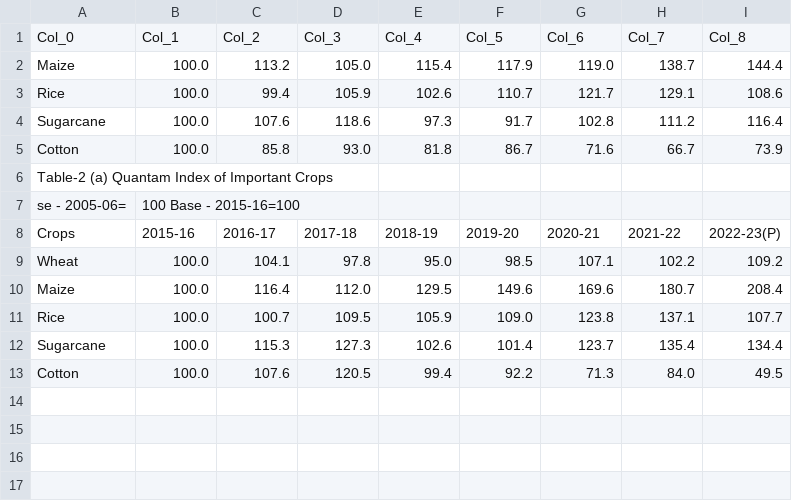
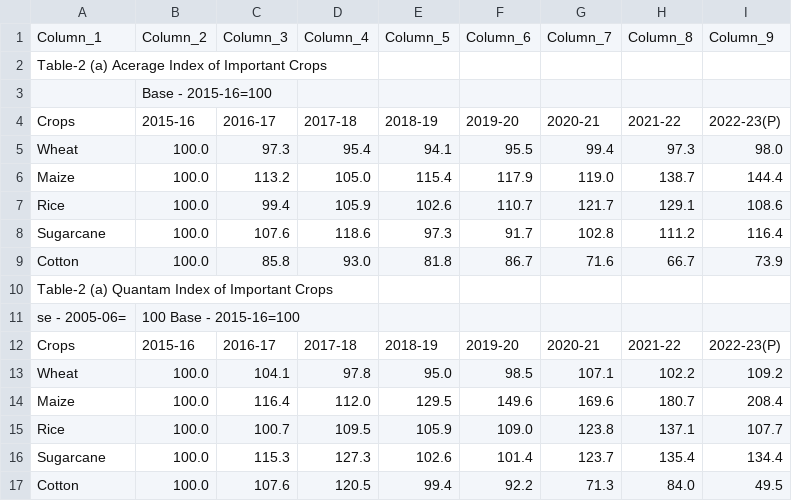
Before and after one commit to High-Impact-Solutions/tour-work, a CSV file: Table_6.csv, drawn as a sheet; removed rows and columns are numbered as before the commit, all else as after; the diff names each change by its address in the sheet, - before the commit and + after, or states it on an @@ line.

```diff
--- a/Table_6.csv
+++ b/Table_6.csv
-row 1: Col_0 | Col_1 | Col_2 | Col_3 | Col_4 | Col_5 | Col_6 | Col_7 | Col_8
+row 1: Column_1 | Column_2 | Column_3 | Column_4 | Column_5 | Column_6 | Column_7 | Column_8 | Column_9
+row 2: Table-2 (a) Acerage Index of Important Crops
+row 3:  | Base - 2015-16=100
+row 4: Crops | 2015-16 | 2016-17 | 2017-18 | 2018-19 | 2019-20 | 2020-21 | 2021-22 | 2022-23(P)
+row 5: Wheat | 100.0 | 97.3 | 95.4 | 94.1 | 95.5 | 99.4 | 97.3 | 98.0
```
Also changed, not shown: Table_15.csv, Table_21.csv, 10 other files.
